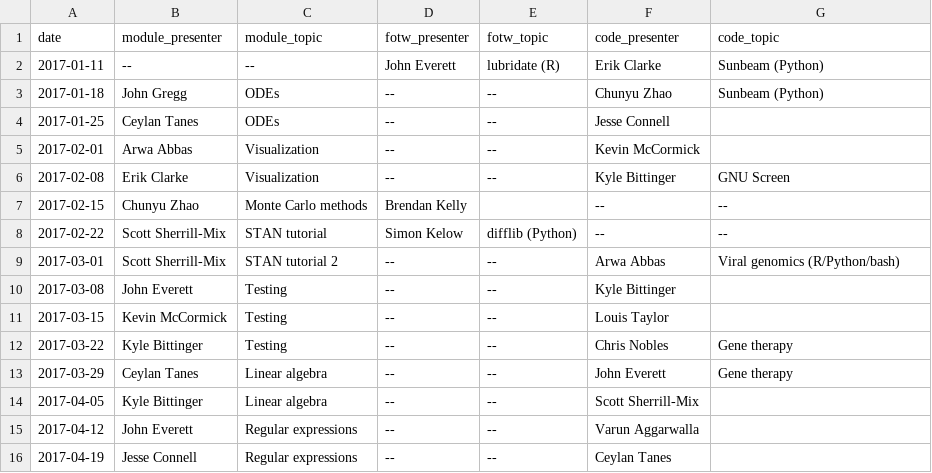
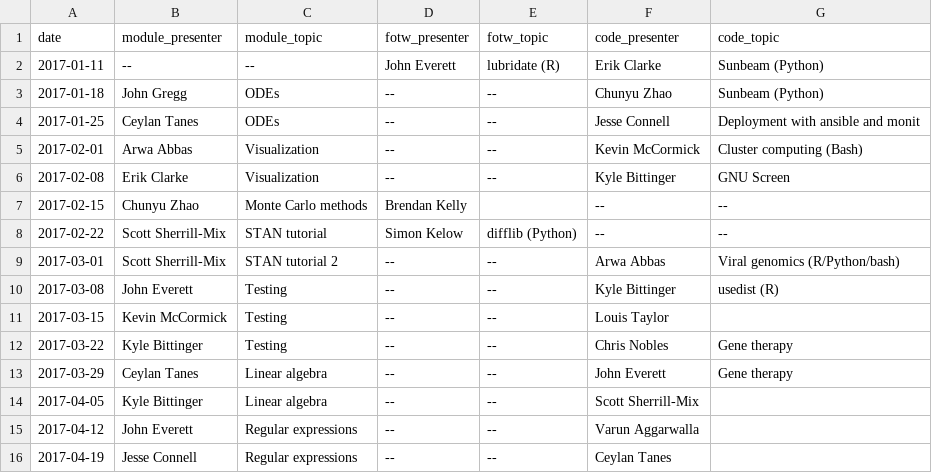
Before and after one commit to kylebittinger/biocode-review, a CSV file: _data/topics2017.csv, drawn as a sheet; the diff names each change by its address in the sheet, - before the commit and + after, or states it on an @@ line.

Commit message:
Fill in topics

```diff
--- a/_data/topics2017.csv
+++ b/_data/topics2017.csv
-G4 (code_topic): (empty)
+G4 (code_topic): Deployment with ansible and monit
-G5 (code_topic): (empty)
+G5 (code_topic): Cluster computing (Bash)
-G10 (code_topic): (empty)
+G10 (code_topic): usedist (R)
```
